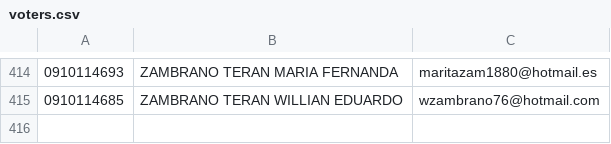
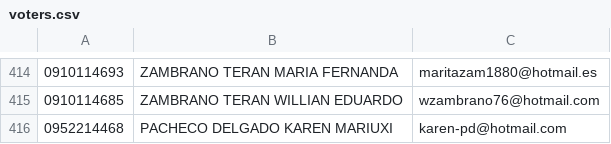
Before and after one commit to rikuhen/votesytem, a CSV file: storage/app/public/voters.csv, drawn as a sheet; only a part is shown, gaps mark what is left out.

Commit message:
inserta a Karen

```diff
--- a/storage/app/public/voters.csv
+++ b/storage/app/public/voters.csv
@@ -415 +415,2 @@
 0910114685, ZAMBRANO TERAN WILLIAN EDUARDO,wzambrano76@hotmail.com
+0952214468, PACHECO DELGADO KAREN MARIUXI, karen-pd@hotmail.com
```
Also changed, not shown: 1 other file.
